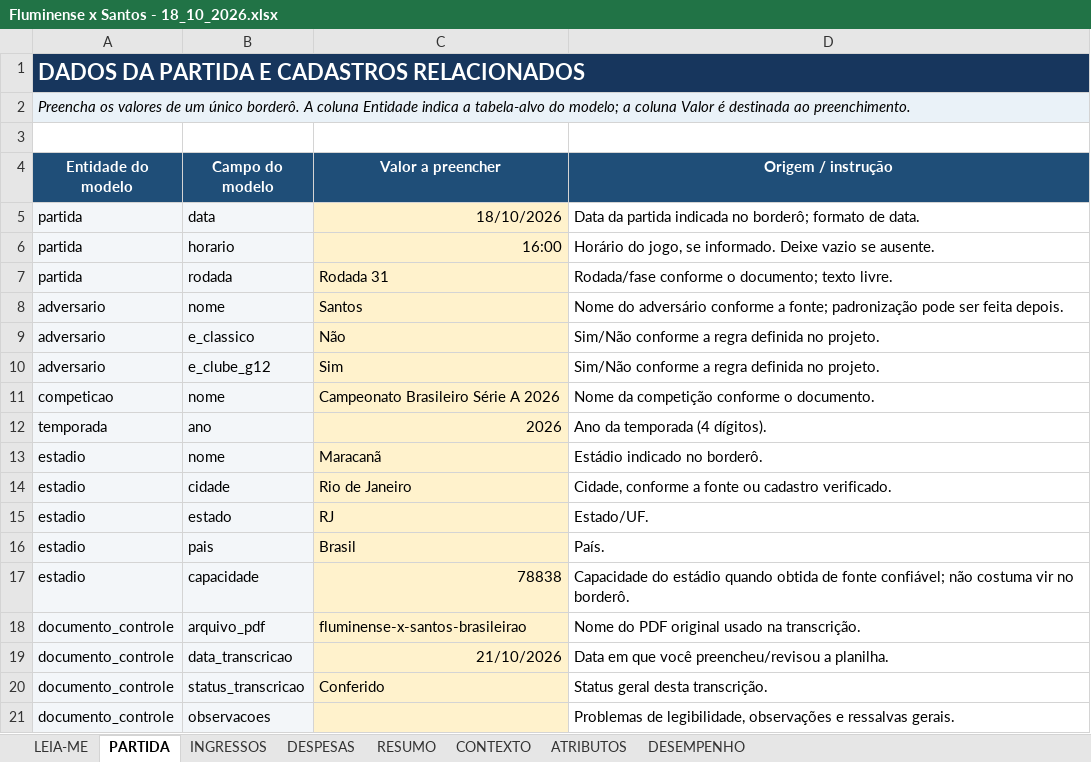
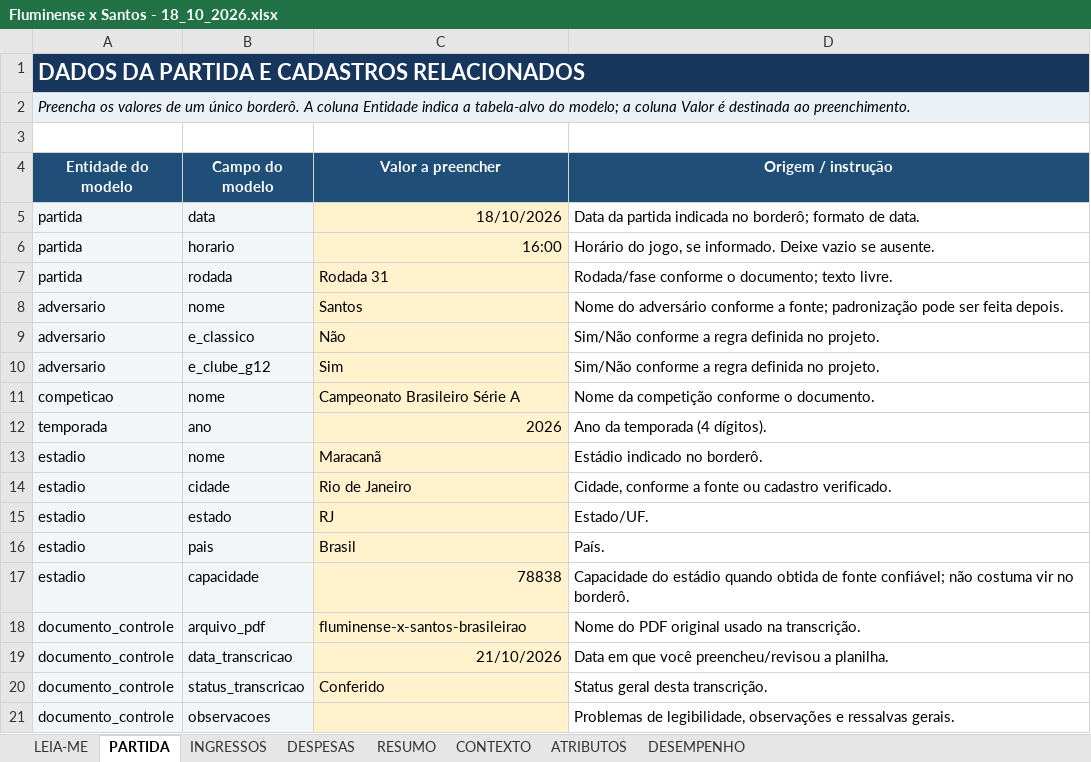
Before and after one commit to wiUl/analise-bordero-fluminense, an Excel workbook: data/interim/Fluminense x Santos - 18_10_2026.xlsx, sheet PARTIDA, drawn as a sheet; values as stored, in another font and other column widths than the file's, no borders; charts and pictures not drawn; the diff names each change by its address in the sheet, - before the commit and + after, or states it on an @@ line.

```diff
--- a/data/interim/Fluminense x Santos - 18_10_2026.xlsx (sheet PARTIDA)
+++ b/data/interim/Fluminense x Santos - 18_10_2026.xlsx (sheet PARTIDA)
-C11 (Valor a preencher): Campeonato Brasileiro Série A 2026
+C11 (Valor a preencher): Campeonato Brasileiro Série A
```
Also changed, not shown: sheet INGRESSOS, charts or pictures, data/interim/Fluminense x Flamengo - 08_03_2026.xlsx, data/interim/Fluminense x La Guaira - 27_05_2026.xlsx, 33 other files.
